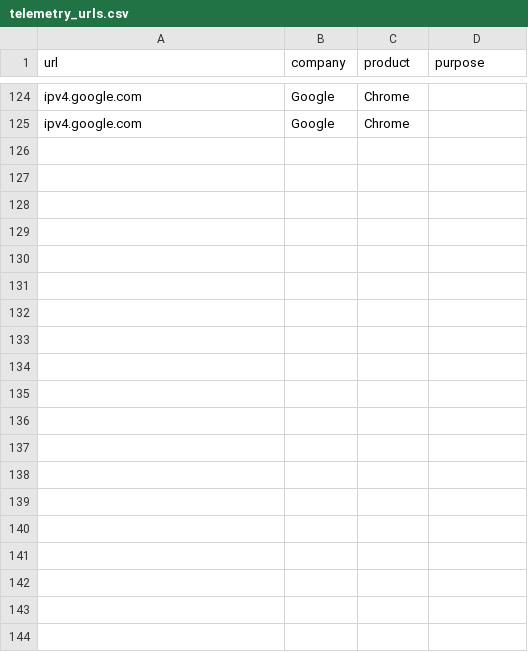
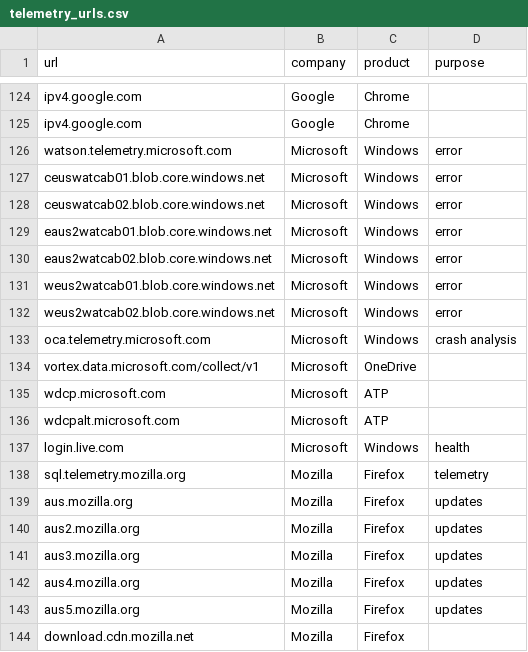
Before and after one commit to dwestgard/telemetery_urls, a CSV file: telemetry_urls.csv, drawn as a sheet; only a part is shown, gaps mark what is left out; the diff covers the shown part only.

Commit message:
Additions and cleanup
Added some Firefox and URL cleanup

```diff
--- a/telemetry_urls.csv
+++ b/telemetry_urls.csv
@@ -125 +125,20 @@ ipv4.google.com,Google,Chrome,
 ipv4.google.com,Google,Chrome,
+watson.telemetry.microsoft.com,Microsoft,Windows,error
+ceuswatcab01.blob.core.windows.net,Microsoft,Windows,error
+ceuswatcab02.blob.core.windows.net,Microsoft,Windows,error
+eaus2watcab01.blob.core.windows.net,Microsoft,Windows,error
+eaus2watcab02.blob.core.windows.net,Microsoft,Windows,error
+weus2watcab01.blob.core.windows.net,Microsoft,Windows,error
+weus2watcab02.blob.core.windows.net,Microsoft,Windows,error
+oca.telemetry.microsoft.com,Microsoft,Windows,crash analysis
+vortex.data.microsoft.com/collect/v1,Microsoft,OneDrive,
+wdcp.microsoft.com,Microsoft,ATP,
+wdcpalt.microsoft.com,Microsoft,ATP,
+login.live.com ,Microsoft,Windows,health
+sql.telemetry.mozilla.org ,Mozilla,Firefox,telemetry
+aus.mozilla.org,Mozilla,Firefox,updates
+aus2.mozilla.org,Mozilla,Firefox,updates
+aus3.mozilla.org,Mozilla,Firefox,updates
+aus4.mozilla.org,Mozilla,Firefox,updates
+aus5.mozilla.org,Mozilla,Firefox,updates
+download.cdn.mozilla.net,Mozilla,Firefox,
```
Also changed, not shown: 20 added rows and 45 edited cells elsewhere in this file, 1 other file.
